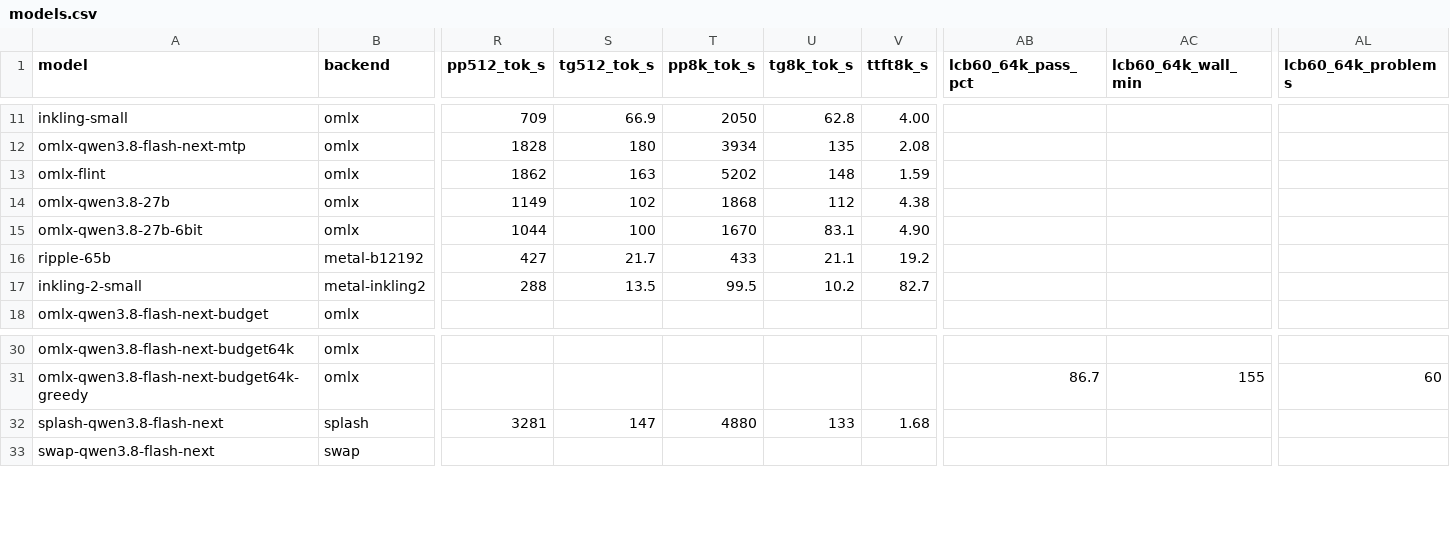
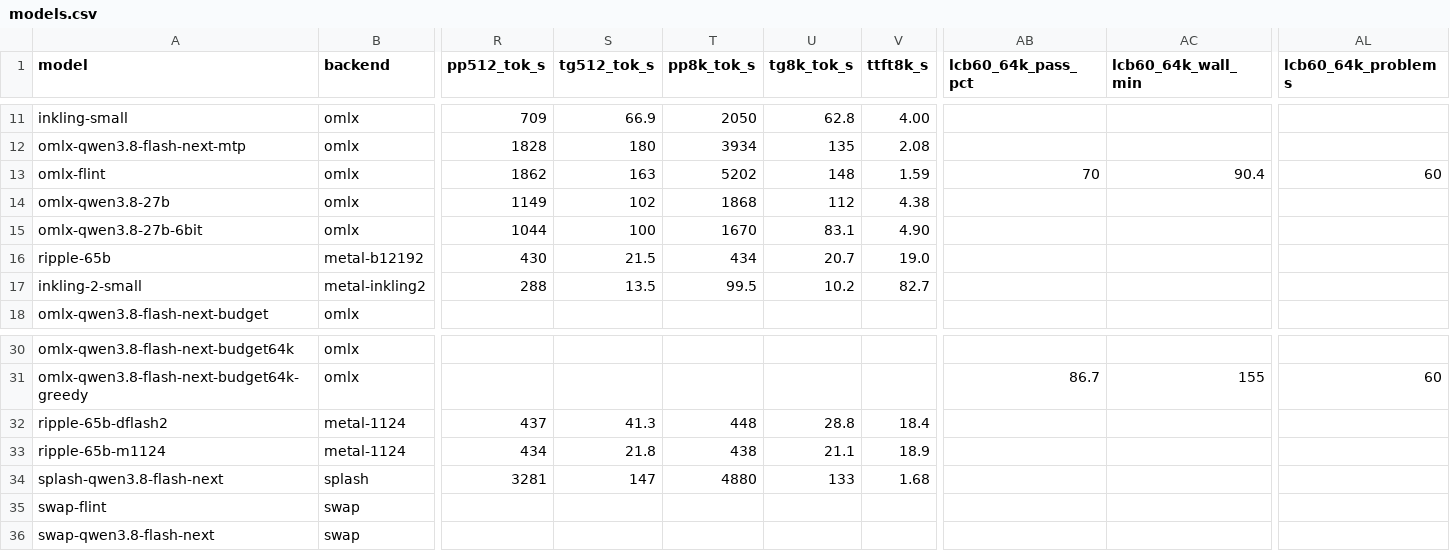
Before and after one commit to hofftodd/ai-bench, a CSV file: dashboard/data-mac/models.csv, drawn as a sheet; only a part is shown, gaps mark what is left out; rows hold the shown columns only; the diff names each change by its address in the sheet, - before the commit and + after, or states it on an @@ line.

```diff
--- a/dashboard/data-mac/models.csv
+++ b/dashboard/data-mac/models.csv
-AB13 (lcb60_64k_pass_pct): (empty)
+AB13 (lcb60_64k_pass_pct): 70
-AC13 (lcb60_64k_wall_min): (empty)
+AC13 (lcb60_64k_wall_min): 90.4
-AL13 (lcb60_64k_problems): (empty)
+AL13 (lcb60_64k_problems): 60
-R16 (pp512_tok_s): 427
+R16 (pp512_tok_s): 430
-S16 (tg512_tok_s): 21.7
+S16 (tg512_tok_s): 21.5
-T16 (pp8k_tok_s): 433
+T16 (pp8k_tok_s): 434
-U16 (tg8k_tok_s): 21.1
+U16 (tg8k_tok_s): 20.7
-V16 (ttft8k_s): 19.2
+V16 (ttft8k_s): 19.0
+row 32: ripple-65b-dflash2 | metal-1124 | 437 | 41.3 | 448 | 28.8 | 18.4
+row 33: ripple-65b-m1124 | metal-1124 | 434 | 21.8 | 438 | 21.1 | 18.9
+row 35: swap-flint | swap
```
Also changed, not shown: dashboard/data/models.csv, 14 other files.
